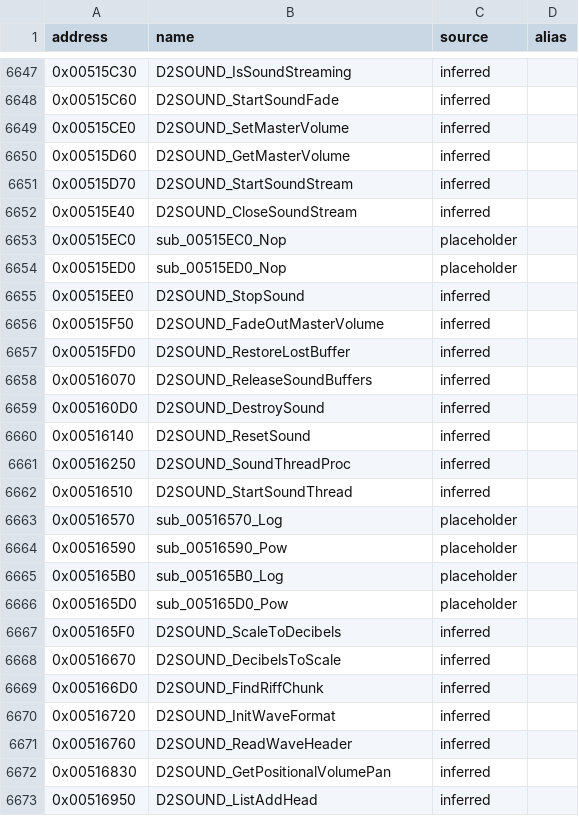
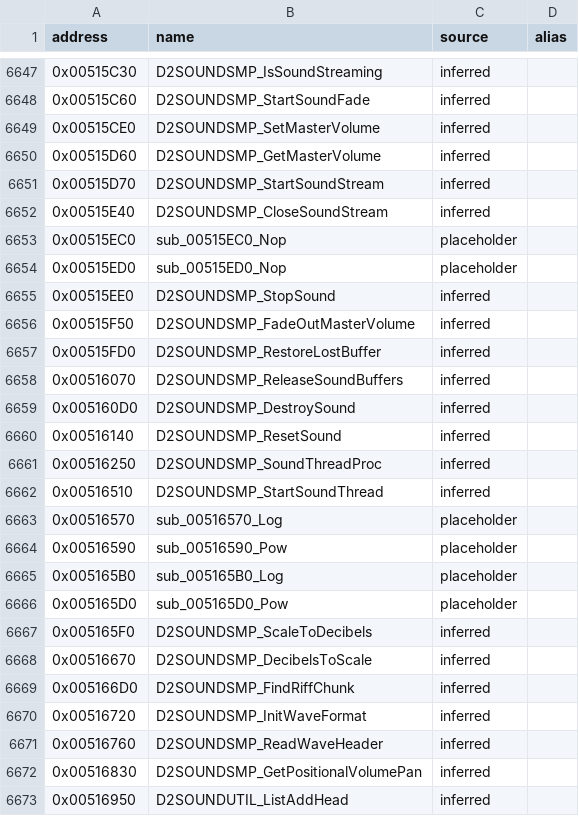
Before and after one commit to CaptainLegbreak/Iblis-Codex, a CSV file: names.csv, drawn as a sheet; only a part is shown, gaps mark what is left out; the diff covers the shown part only.

```diff
--- a/names.csv
+++ b/names.csv
@@ -6647,17 +6647,17 @@ address,name,source,alias
-0x00515C30,D2SOUND_IsSoundStreaming,inferred,
-0x00515C60,D2SOUND_StartSoundFade,inferred,
-0x00515CE0,D2SOUND_SetMasterVolume,inferred,
-0x00515D60,D2SOUND_GetMasterVolume,inferred,
-0x00515D70,D2SOUND_StartSoundStream,inferred,
-0x00515E40,D2SOUND_CloseSoundStream,inferred,
+0x00515C30,D2SOUNDSMP_IsSoundStreaming,inferred,
+0x00515C60,D2SOUNDSMP_StartSoundFade,inferred,
+0x00515CE0,D2SOUNDSMP_SetMasterVolume,inferred,
+0x00515D60,D2SOUNDSMP_GetMasterVolume,inferred,
+0x00515D70,D2SOUNDSMP_StartSoundStream,inferred,
+0x00515E40,D2SOUNDSMP_CloseSoundStream,inferred,
 0x00515EC0,sub_00515EC0_Nop,placeholder,
 0x00515ED0,sub_00515ED0_Nop,placeholder,
-0x00515EE0,D2SOUND_StopSound,inferred,
-0x00515F50,D2SOUND_FadeOutMasterVolume,inferred,
-0x00515FD0,D2SOUND_RestoreLostBuffer,inferred,
-0x00516070,D2SOUND_ReleaseSoundBuffers,inferred,
-0x005160D0,D2SOUND_DestroySound,inferred,
-0x00516140,D2SOUND_ResetSound,inferred,
-0x00516250,D2SOUND_SoundThreadProc,inferred,
-0x00516510,D2SOUND_StartSoundThread,inferred,
+0x00515EE0,D2SOUNDSMP_StopSound,inferred,
+0x00515F50,D2SOUNDSMP_FadeOutMasterVolume,inferred,
+0x00515FD0,D2SOUNDSMP_RestoreLostBuffer,inferred,
+0x00516070,D2SOUNDSMP_ReleaseSoundBuffers,inferred,
+0x005160D0,D2SOUNDSMP_DestroySound,inferred,
+0x00516140,D2SOUNDSMP_ResetSound,inferred,
+0x00516250,D2SOUNDSMP_SoundThreadProc,inferred,
+0x00516510,D2SOUNDSMP_StartSoundThread,inferred,
 0x00516570,sub_00516570_Log,placeholder,
@@ -6666,8 +6666,8 @@ address,name,source,alias
 0x005165D0,sub_005165D0_Pow,placeholder,
-0x005165F0,D2SOUND_ScaleToDecibels,inferred,
-0x00516670,D2SOUND_DecibelsToScale,inferred,
-0x005166D0,D2SOUND_FindRiffChunk,inferred,
-0x00516720,D2SOUND_InitWaveFormat,inferred,
-0x00516760,D2SOUND_ReadWaveHeader,inferred,
-0x00516830,D2SOUND_GetPositionalVolumePan,inferred,
-0x00516950,D2SOUND_ListAddHead,inferred,
+0x005165F0,D2SOUNDSMP_ScaleToDecibels,inferred,
+0x00516670,D2SOUNDSMP_DecibelsToScale,inferred,
+0x005166D0,D2SOUNDSMP_FindRiffChunk,inferred,
+0x00516720,D2SOUNDSMP_InitWaveFormat,inferred,
+0x00516760,D2SOUNDSMP_ReadWaveHeader,inferred,
+0x00516830,D2SOUNDSMP_GetPositionalVolumePan,inferred,
+0x00516950,D2SOUNDUTIL_ListAddHead,inferred,
```
Also changed, not shown: 32 edited cells elsewhere in this file, 26 other files.
